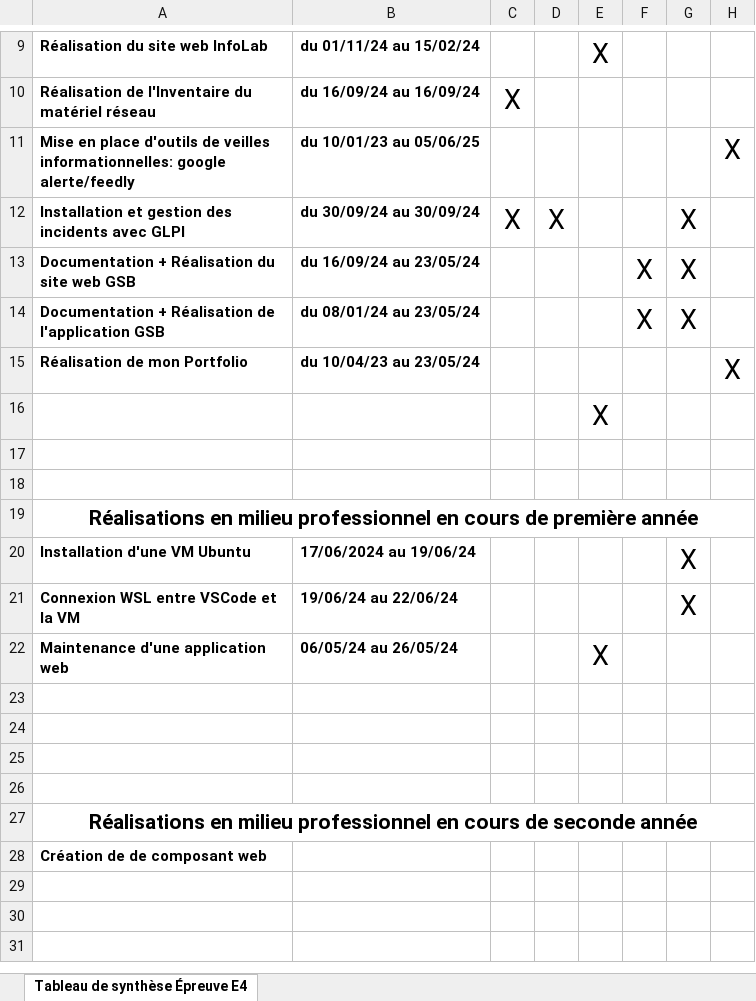
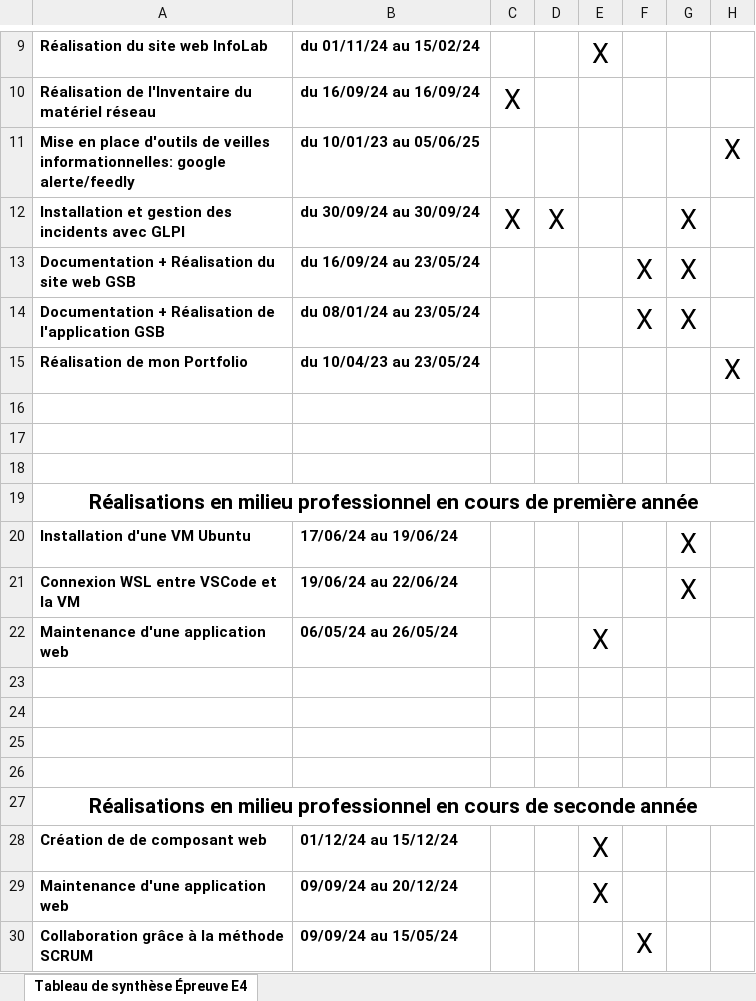
Before and after one commit to fluffy1211/PortfolioGabriel, an Excel workbook: assets/synthesegabriel.xlsx, sheet Tableau de synthèse Épreuve E4, drawn as a sheet; only a part is shown, gaps mark what is left out; values as stored, in another font and other column widths than the file's, no borders; charts and pictures not drawn; the diff names each change by its address in the sheet, - before the commit and + after, or states it on an @@ line.

```diff
--- a/assets/synthesegabriel.xlsx (sheet Tableau de synthèse Épreuve E4)
+++ b/assets/synthesegabriel.xlsx (sheet Tableau de synthèse Épreuve E4)
-E16: X
+E16: (empty)
-B20: 17/06/2024 au 19/06/24
+B20: 17/06/24 au 19/06/24
-B28: (empty)
+B28: 01/12/24 au 15/12/24
-E28: (empty)
+E28: X
+row 29: Maintenance d'une application web | 09/09/24 au 20/12/24 |  |  | X
+row 30: Collaboration grâce à la méthode SCRUM | 09/09/24 au 15/05/24 |  |  |  | X
```
Also changed, not shown: 10 other files.
